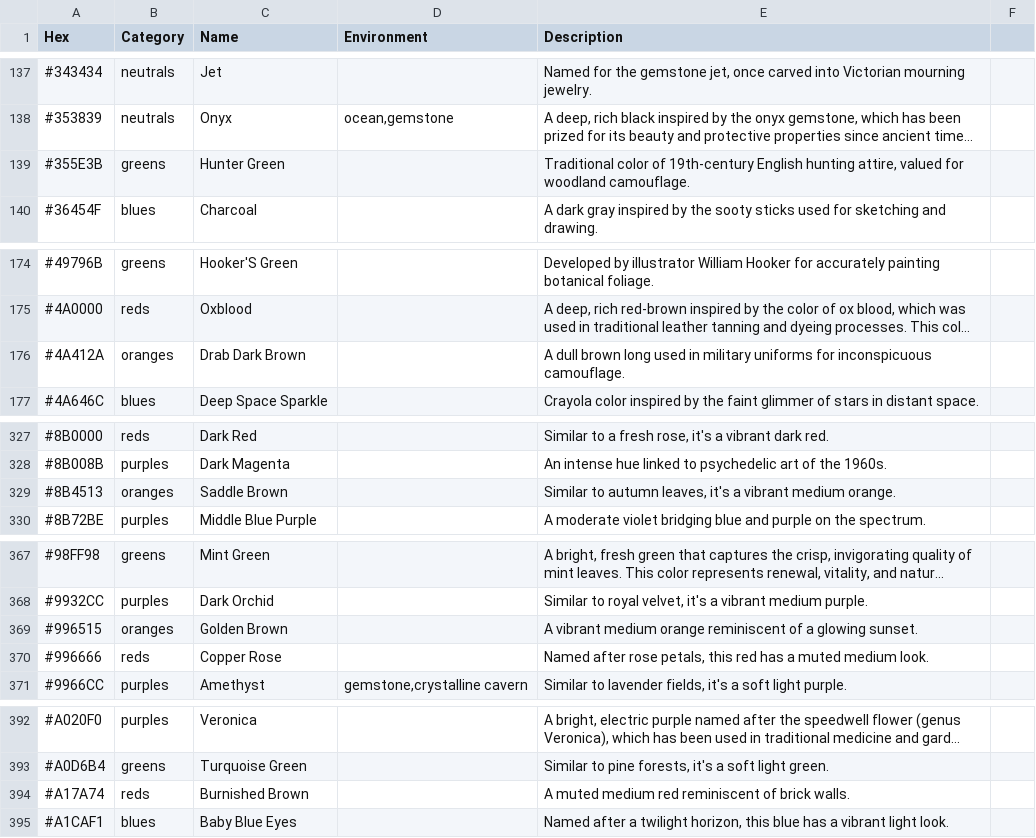
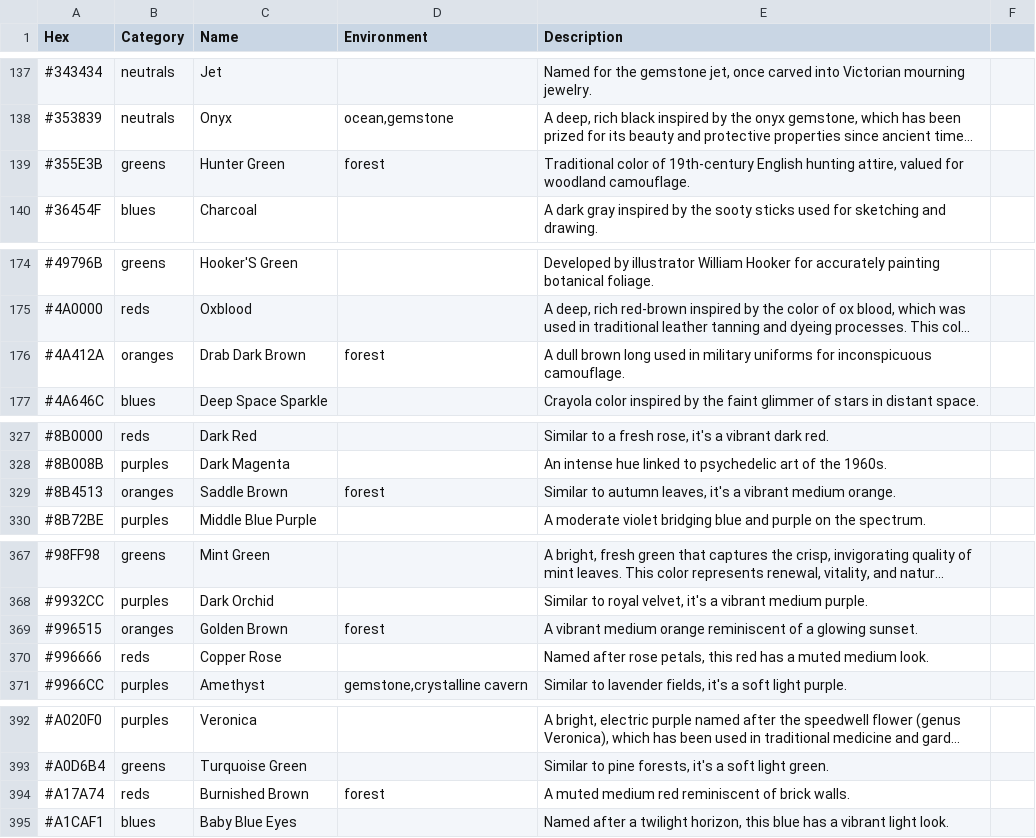
Before and after one commit to atomantic/HueKnew, a TSV file: HueKnew/Data/colors.tsv, drawn as a sheet; only a part is shown, gaps mark what is left out; long unchanged cells end in …; the diff covers the shown part only; the diff names each change by its address in the sheet, - before the commit and + after, or states it on an @@ line.

Commit message:
Expand environment data and tweak imagine prompt

```diff
--- a/HueKnew/Data/colors.tsv
+++ b/HueKnew/Data/colors.tsv
-D139 (Environment): (empty)
+D139 (Environment): forest
-D176 (Environment): (empty)
+D176 (Environment): forest
-D329 (Environment): (empty)
+D329 (Environment): forest
-D369 (Environment): (empty)
+D369 (Environment): forest
-D394 (Environment): (empty)
+D394 (Environment): forest
```
Also changed, not shown: 25 edited cells elsewhere in this file, 1 other file.
